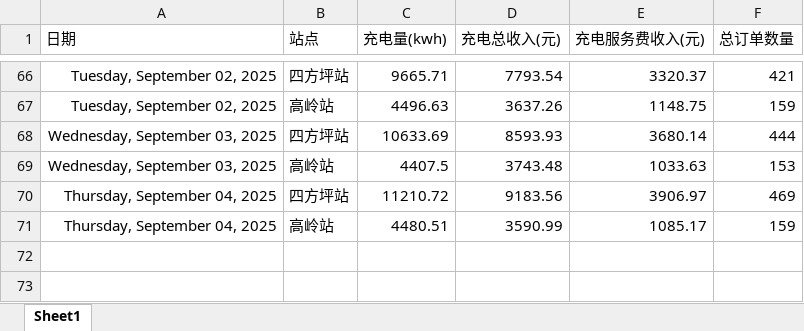
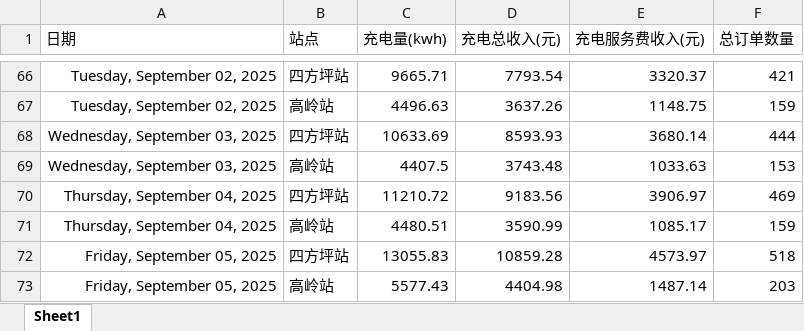
Before and after one commit to jiangnanwaw/my-page, an Excel workbook: data/daydata.xlsx, sheet Sheet1, drawn as a sheet; only a part is shown, gaps mark what is left out; values as stored, in another font and other column widths than the file's, no borders; the diff names each change by its address in the sheet, - before the commit and + after, or states it on an @@ line.

```diff
--- a/data/daydata.xlsx (sheet Sheet1)
+++ b/data/daydata.xlsx (sheet Sheet1)
+row 72: Friday, September 05, 2025 | 四方坪站 | 13055.83 | 10859.28 | 4573.97 | 518
+row 73: Friday, September 05, 2025 | 高岭站 | 5577.43 | 4404.98 | 1487.14 | 203
```
Also changed, not shown: data/homepage.xlsx.
